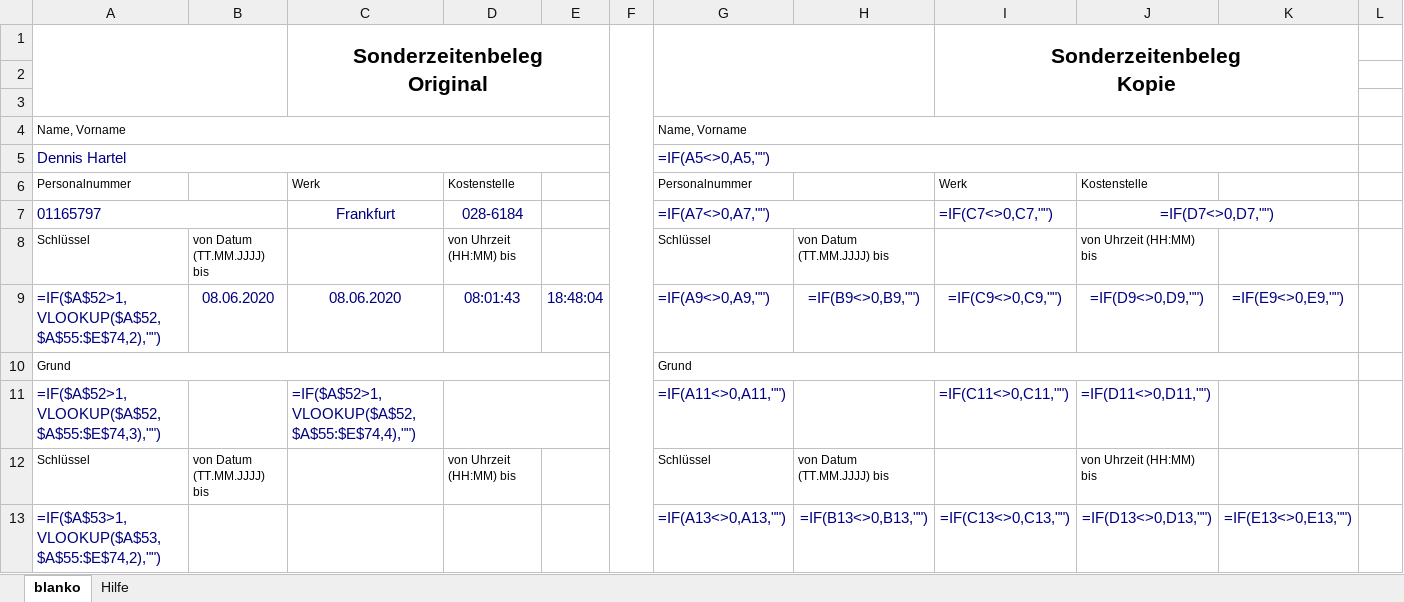
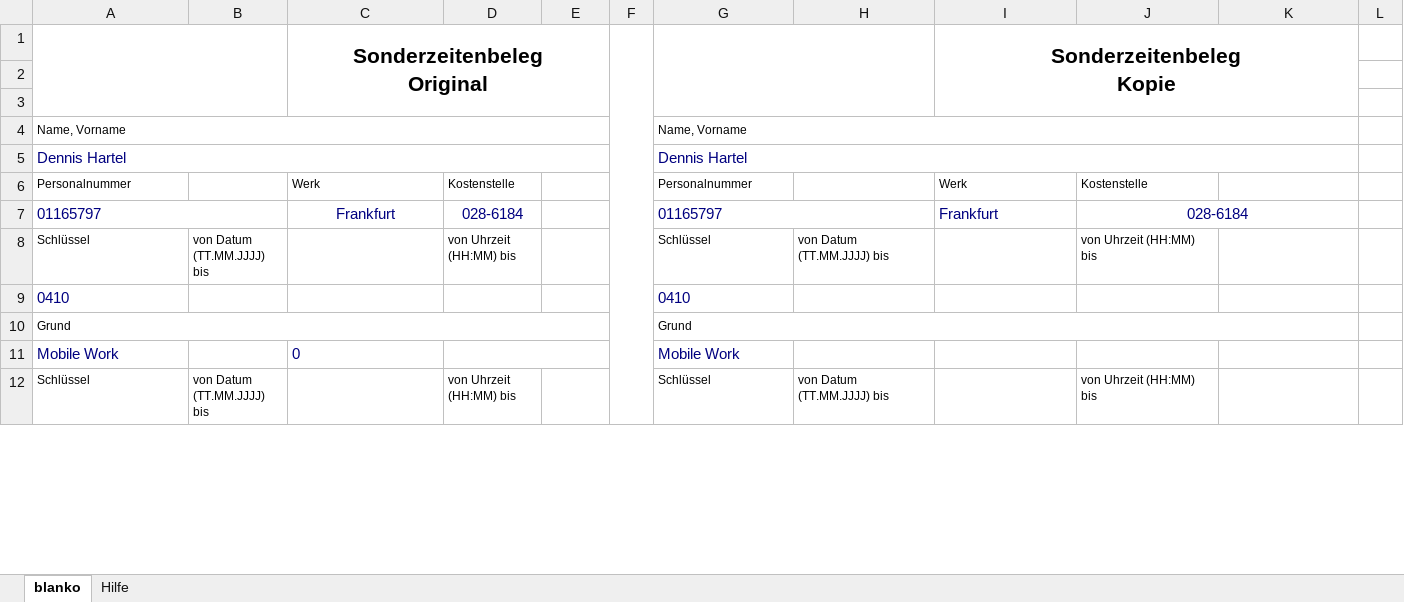
Before and after one commit to DedeHa/TimeSheet, an Excel workbook: 02_AZE_TimeSheets/template_timesheet_test.xlsx, sheet blanko, drawn as a sheet; only a part is shown; values as stored, in another font and other column widths than the file's, no borders; formulas without a stored value are shown as written; charts and pictures and conditional formats not drawn; removed rows and columns are numbered as before the commit, all else as after; rows hold the shown columns only; the diff covers the shown part only; the diff names each change by its address in the sheet, - before the commit and + after, or states it on an @@ line.

```diff
--- a/02_AZE_TimeSheets/template_timesheet_test.xlsx (sheet blanko)
+++ b/02_AZE_TimeSheets/template_timesheet_test.xlsx (sheet blanko)
-G5: =IF(A5<>0,A5,"")
+G5: Dennis Hartel
-G7: =IF(A7<>0,A7,"")
+G7: 01165797
-I7: =IF(C7<>0,C7,"")
+I7: Frankfurt
-J7: =IF(D7<>0,D7,"")
+J7: 028-6184
-row 9: =IF($A$52>1,VLOOKUP($A$52,$A$55:$E$74,2),"") | 08.06.2020 | 08.06.2020 | 08:01:43 | 18:48:04 |  | =IF(A9<>0,A9,"") | =IF(B9<>0,B9,"") | =IF(C9<>0,C9,"") | =IF(D9<>0,D9,"") | =IF(E9<>0,E9,"")
+row 9: 0410 |  |  |  |  |  | 0410
-row 11: =IF($A$52>1,VLOOKUP($A$52,$A$55:$E$74,3),"") |  | =IF($A$52>1,VLOOKUP($A$52,$A$55:$E$74,4),"") |  |  |  | =IF(A11<>0,A11,"") |  | =IF(C11<>0,C11,"") | =IF(D11<>0,D11,"")
+row 11: Mobile Work |  | 0 |  |  |  | Mobile Work
-row 13: =IF($A$53>1,VLOOKUP($A$53,$A$55:$E$74,2),"") |  |  |  |  |  | =IF(A13<>0,A13,"") | =IF(B13<>0,B13,"") | =IF(C13<>0,C13,"") | =IF(D13<>0,D13,"") | =IF(E13<>0,E13,"")
```
Also changed, not shown: 7 added rows, 6 removed rows, 6 edited cells and cell formats elsewhere in this sheet, hidden cells, charts or pictures, 14 other files.
